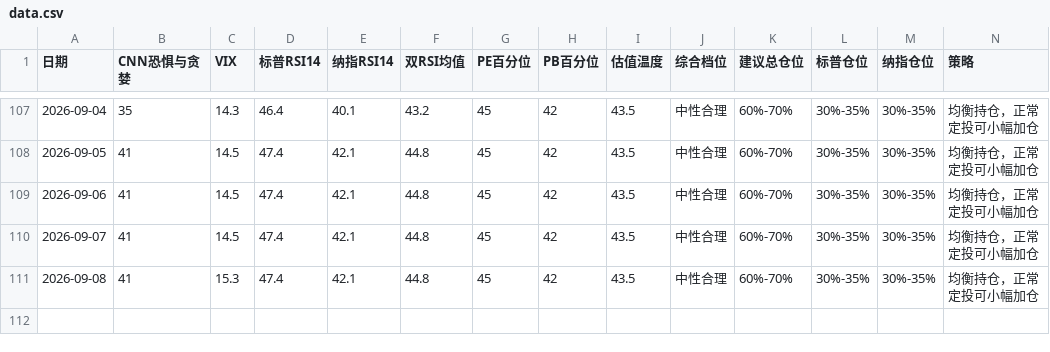
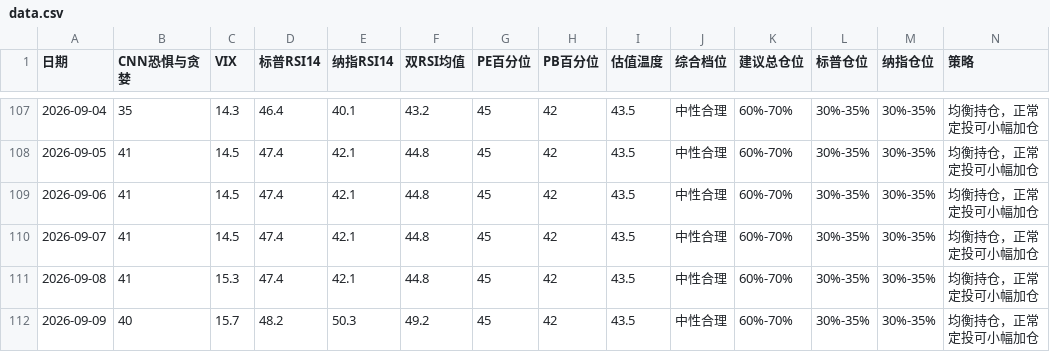
Before and after one commit to zysj8/investment-monitor, a CSV file: data.csv, drawn as a sheet; only a part is shown, gaps mark what is left out; the diff names each change by its address in the sheet, - before the commit and + after, or states it on an @@ line.

```diff
--- a/data.csv
+++ b/data.csv
+row 112: 2026-09-09 | 40 | 15.7 | 48.2 | 50.3 | 49.2 | 45 | 42 | 43.5 | 中性合理 | 60%-70% | 30%-35% | 30%-35% | 均衡持仓，正常定投可小幅加仓
```
Also changed, not shown: 2 other files.
